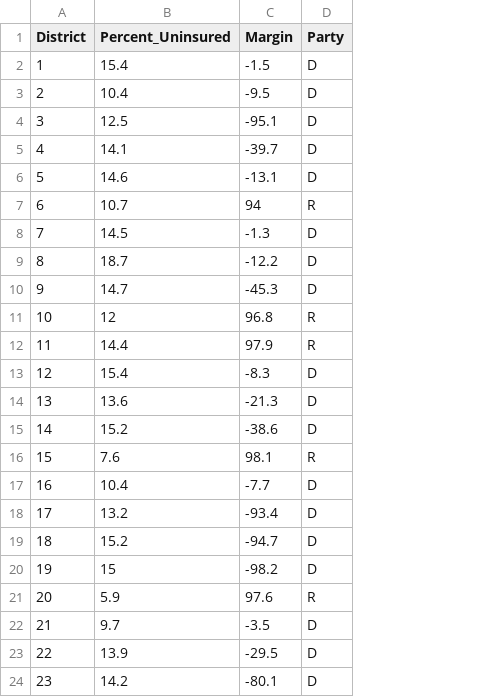
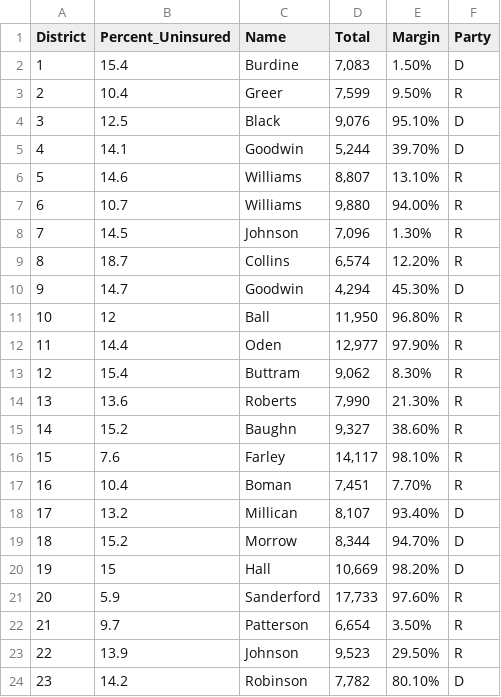
Before and after one commit to MOWENS117/MOWENS117.github.io, a CSV file: policy_paper/tidy_uninsured.csv, drawn as a sheet; only a part is shown; addresses are those after the commit; the diff covers the shown part only; the diff names each change by its address in the sheet, - before the commit and + after, or states it on an @@ line.

Commit message:
Add files via upload

```diff
--- a/policy_paper/tidy_uninsured.csv
+++ b/policy_paper/tidy_uninsured.csv
+column C (Name), rows 2-24: Burdine | Greer | Black | Goodwin | Williams | Williams | Johnson | Collins | Goodwin | Ball | Oden | Buttram | Roberts | Baughn | Farley | Boman | Millican | Morrow | Hall | Sanderford | Patterson | Johnson | Robinson
+column D (Total), rows 2-24: 7,083 | 7,599 | 9,076 | 5,244 | 8,807 | 9,880 | 7,096 | 6,574 | 4,294 | 11,950 | 12,977 | 9,062 | 7,990 | 9,327 | 14,117 | 7,451 | 8,107 | 8,344 | 10,669 | 17,733 | 6,654 | 9,523 | 7,782
-E2 (Margin): -1.5
+E2 (Margin): 1.50%
-E3 (Margin): -9.5
+E3 (Margin): 9.50%
-F3 (Party): D
+F3 (Party): R
-E4 (Margin): -95.1
+E4 (Margin): 95.10%
-E5 (Margin): -39.7
+E5 (Margin): 39.70%
-E6 (Margin): -13.1
+E6 (Margin): 13.10%
-F6 (Party): D
+F6 (Party): R
-E7 (Margin): 94
+E7 (Margin): 94.00%
-E8 (Margin): -1.3
+E8 (Margin): 1.30%
-F8:F9 (Party): D
+F8:F9 (Party): R
-E9 (Margin): -12.2
+E9 (Margin): 12.20%
-E10 (Margin): -45.3
+E10 (Margin): 45.30%
-E11 (Margin): 96.8
+E11 (Margin): 96.80%
-E12 (Margin): 97.9
+E12 (Margin): 97.90%
-E13 (Margin): -8.3
+E13 (Margin): 8.30%
-F13:F15 (Party): D
+F13:F15 (Party): R
-E14 (Margin): -21.3
+E14 (Margin): 21.30%
-E15 (Margin): -38.6
+E15 (Margin): 38.60%
-E16 (Margin): 98.1
+E16 (Margin): 98.10%
-E17 (Margin): -7.7
+E17 (Margin): 7.70%
-F17 (Party): D
+F17 (Party): R
-E18 (Margin): -93.4
+E18 (Margin): 93.40%
-E19 (Margin): -94.7
+E19 (Margin): 94.70%
-E20 (Margin): -98.2
+E20 (Margin): 98.20%
-E21 (Margin): 97.6
+E21 (Margin): 97.60%
-E22 (Margin): -3.5
+E22 (Margin): 3.50%
-F22:F23 (Party): D
+F22:F23 (Party): R
-E23 (Margin): -29.5
+E23 (Margin): 29.50%
-E24 (Margin): -80.1
+E24 (Margin): 80.10%
```
Also changed, not shown: 98 edited cells elsewhere in this file.
